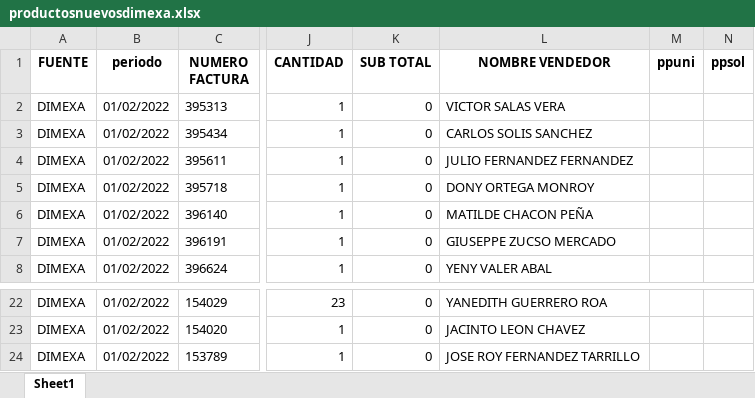
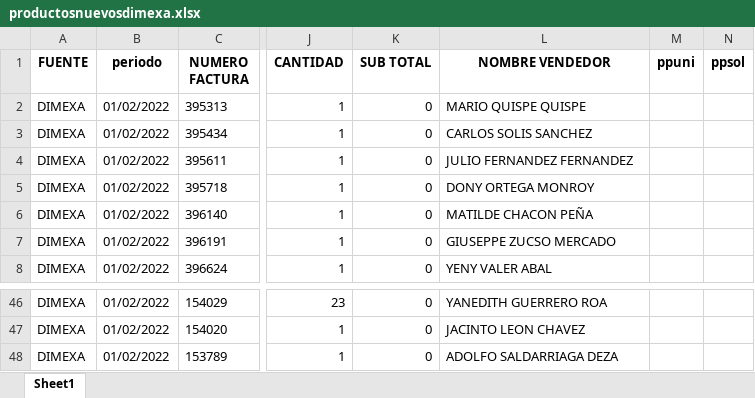
Before and after one commit to chopper210397/rselenium, an Excel workbook: productosnuevosdimexa.xlsx, sheet Sheet1, drawn as a sheet; only a part is shown, gaps mark what is left out; values as stored, in another font and other column widths than the file's, no borders; addresses are those after the commit; the diff covers the shown part only; the diff names each change by its address in the sheet, - before the commit and + after, or states it on an @@ line.

```diff
--- a/productosnuevosdimexa.xlsx (sheet Sheet1)
+++ b/productosnuevosdimexa.xlsx (sheet Sheet1)
-L2 (NOMBRE VENDEDOR): VICTOR SALAS VERA
+L2 (NOMBRE VENDEDOR): MARIO QUISPE QUISPE
-L48 (NOMBRE VENDEDOR): JOSE ROY FERNANDEZ TARRILLO
+L48 (NOMBRE VENDEDOR): ADOLFO SALDARRIAGA DEZA
```
Also changed, not shown: 24 added rows elsewhere in this sheet, castillo.xlsx, difarlib.xlsx, 24 other files.
